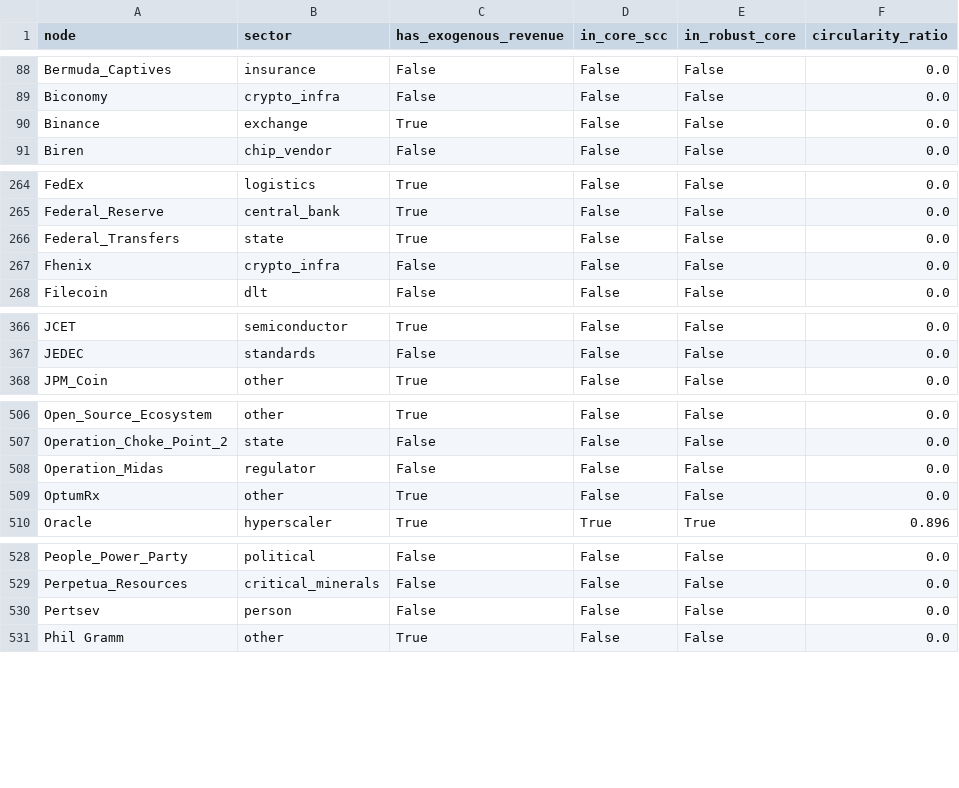
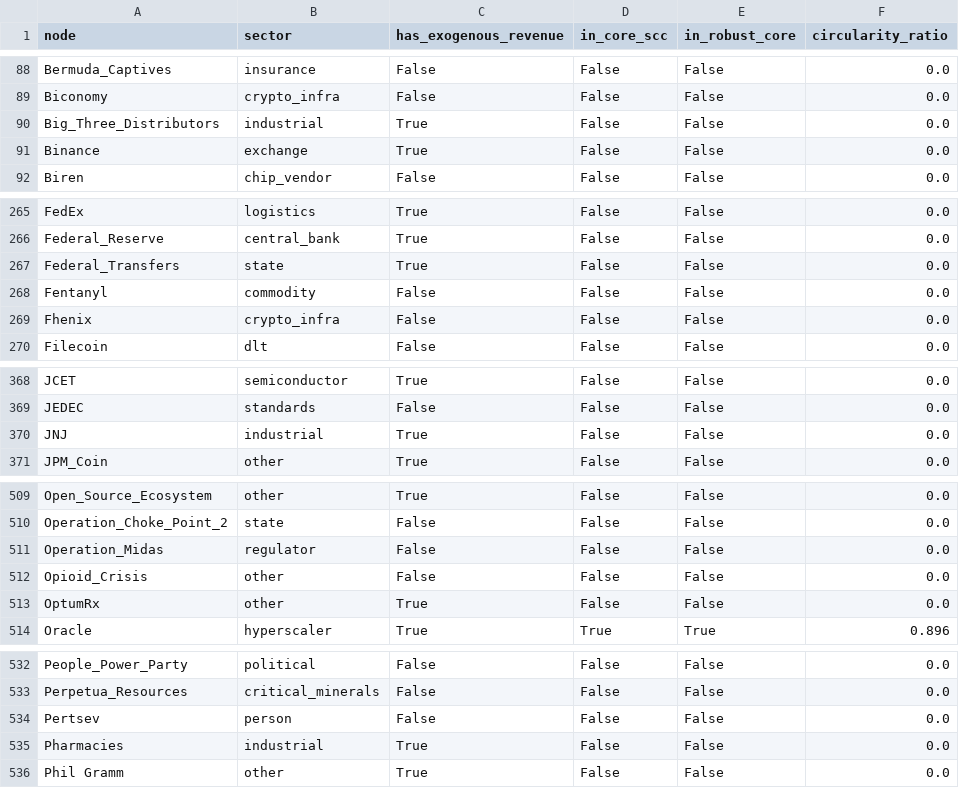
Before and after one commit to pq-cybarg/bubble-map, a CSV file: data/entities.csv, drawn as a sheet; only a part is shown, gaps mark what is left out; the diff covers the shown part only; the diff names each change by its address in the sheet, - before the commit and + after, or states it on an @@ line.

```diff
--- a/data/entities.csv
+++ b/data/entities.csv
+row 90: Big_Three_Distributors | industrial | True | False | False | 0.0
+row 268: Fentanyl | commodity | False | False | False | 0.0
+row 370: JNJ | industrial | True | False | False | 0.0
+row 512: Opioid_Crisis | other | False | False | False | 0.0
+row 535: Pharmacies | industrial | True | False | False | 0.0
```
Also changed, not shown: 5 added rows elsewhere in this file, data/edges.csv, 22 other files.
